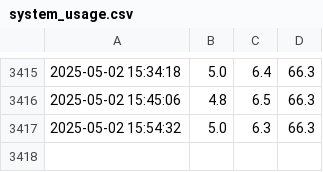
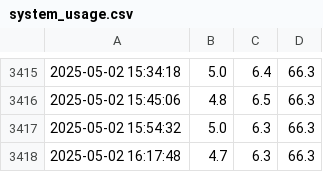
Before and after one commit to YehoanatnEzra/System_Monitor, a CSV file: system_usage.csv, drawn as a sheet; only a part is shown, gaps mark what is left out; the diff names each change by its address in the sheet, - before the commit and + after, or states it on an @@ line.

```diff
--- a/system_usage.csv
+++ b/system_usage.csv
+row 3418: 2025-05-02 16:17:48 | 4.7 | 6.3 | 66.3
```
